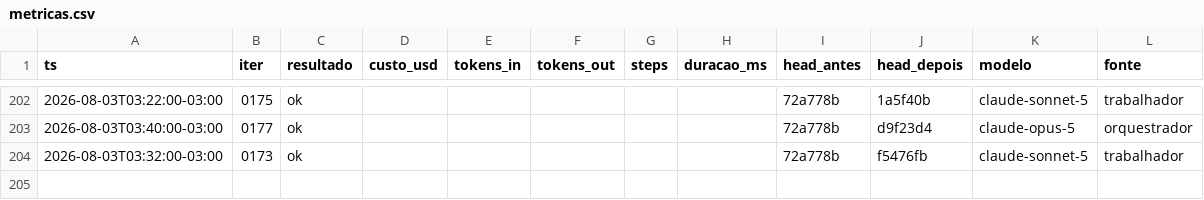
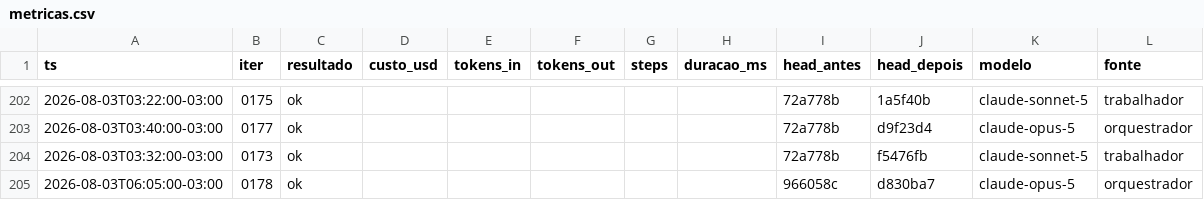
Before and after one commit to Deivison-Costaa/psx-rs, a CSV file: docs/metricas.csv, drawn as a sheet; only a part is shown, gaps mark what is left out; the diff names each change by its address in the sheet, - before the commit and + after, or states it on an @@ line.

Commit message:
docs(iter): 0178 — CdlPlay destrava o contador de posicao do Rayman

```diff
--- a/docs/metricas.csv
+++ b/docs/metricas.csv
+row 205: 2026-08-03T06:05:00-03:00 | 0178 | ok |  |  |  |  |  | 966058c | d830ba7 | claude-opus-5 | orquestrador
```
Also changed, not shown: 4 other files.
